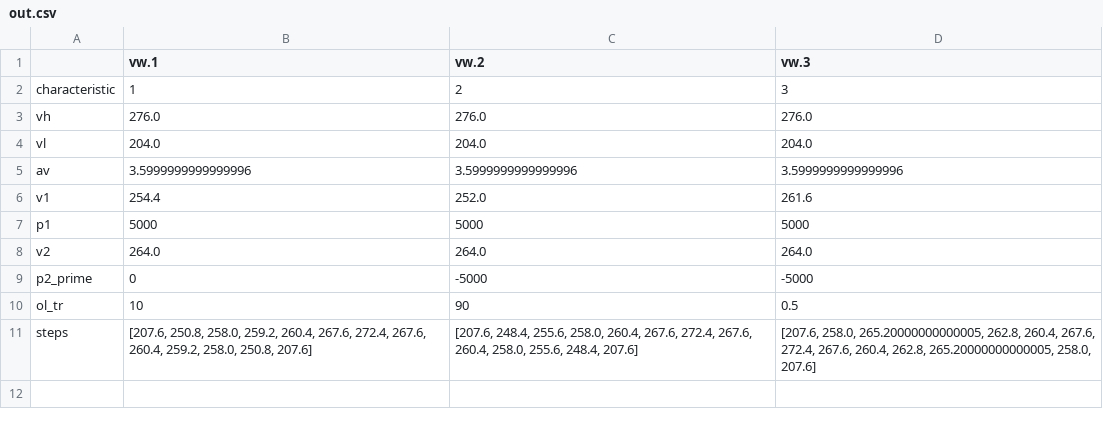
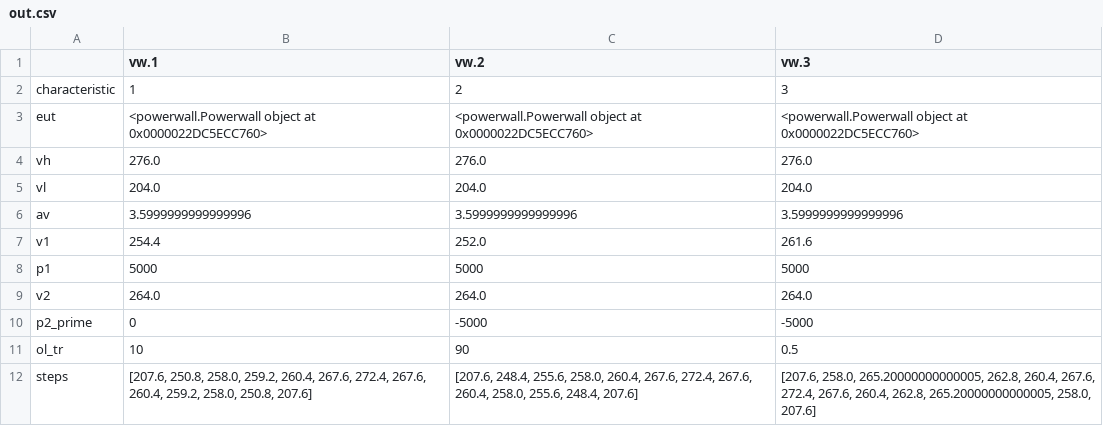
Before and after one commit to elco5/gridcode, a CSV file: gridcode/out.csv, drawn as a sheet.

```diff
--- a/gridcode/out.csv
+++ b/gridcode/out.csv
@@ -2,2 +2,3 @@
 characteristic,1,2,3
+eut,<powerwall.Powerwall object at 0x0000022DC5ECC760>,<powerwall.Powerwall object at 0x0000022DC5ECC760>,<powerwall.Powerwall object at 0x0000022DC5ECC760>
 vh,276.0,276.0,276.0
```
Also changed, not shown: 4 other files.
